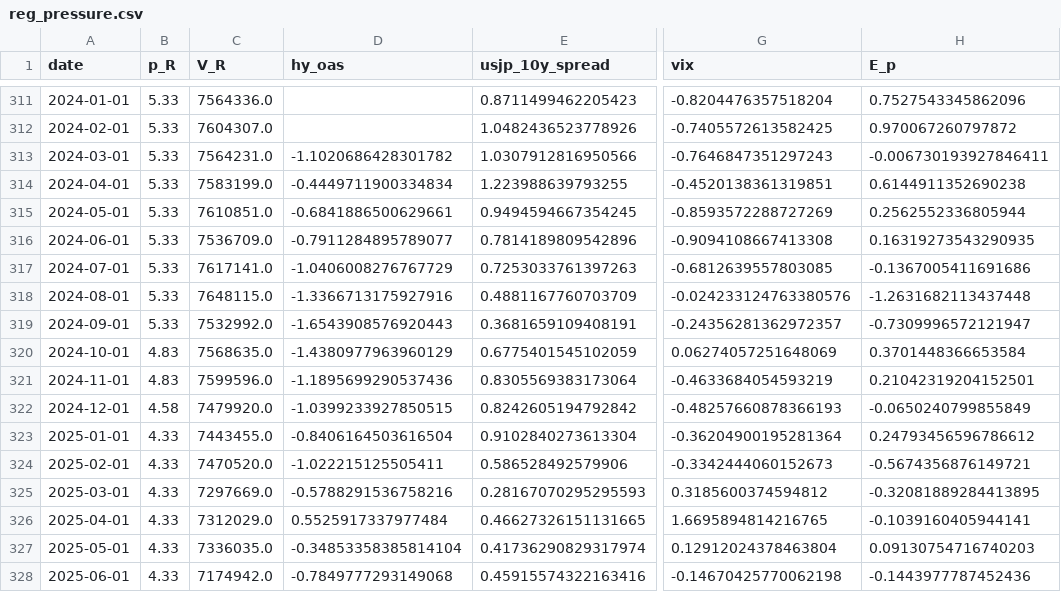
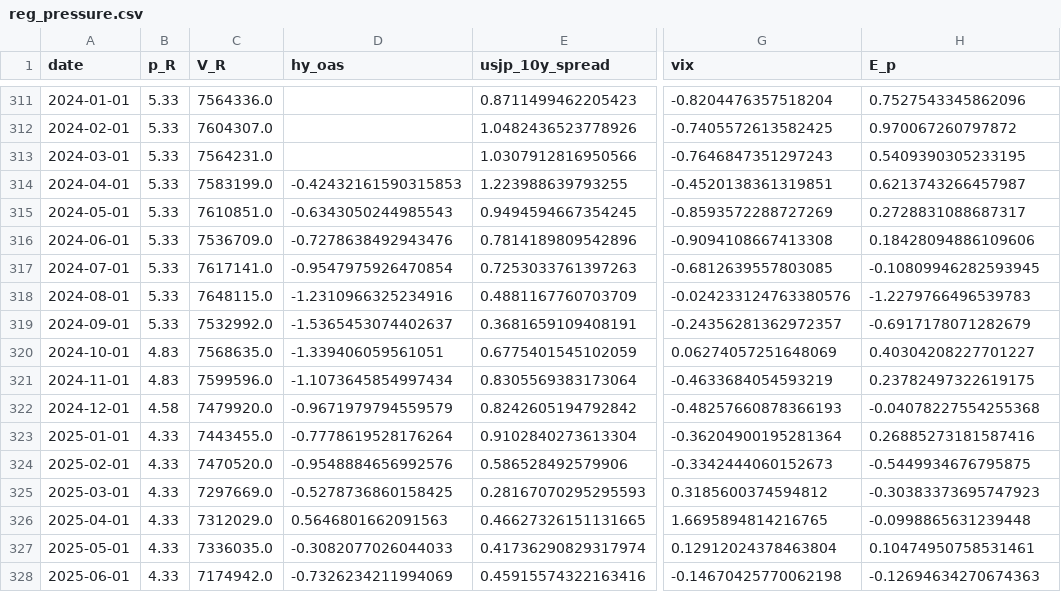
Before and after one commit to ToppyMicroServices/2025_11_Thermo_Credit, a CSV file: data/reg_pressure.csv, drawn as a sheet; only a part is shown, gaps mark what is left out; the diff covers the shown part only; the diff names each change by its address in the sheet, - before the commit and + after, or states it on an @@ line.

```diff
--- a/data/reg_pressure.csv
+++ b/data/reg_pressure.csv
-D313 (hy_oas): -1.1020686428301782
+D313 (hy_oas): (empty)
-H313 (E_p): -0.006730193927846411
+H313 (E_p): 0.5409390305233195
-D314 (hy_oas): -0.4449711900334834
+D314 (hy_oas): -0.42432161590315853
-H314 (E_p): 0.6144911352690238
+H314 (E_p): 0.6213743266457987
-D315 (hy_oas): -0.6841886500629661
+D315 (hy_oas): -0.6343050244985543
-H315 (E_p): 0.2562552336805944
+H315 (E_p): 0.2728831088687317
-D316 (hy_oas): -0.7911284895789077
+D316 (hy_oas): -0.7278638492943476
-H316 (E_p): 0.16319273543290935
+H316 (E_p): 0.18428094886109606
-D317 (hy_oas): -1.0406008276767729
+D317 (hy_oas): -0.9547975926470854
-H317 (E_p): -0.1367005411691686
+H317 (E_p): -0.10809946282593945
-D318 (hy_oas): -1.3366713175927916
+D318 (hy_oas): -1.2310966325234916
-H318 (E_p): -1.2631682113437448
+H318 (E_p): -1.2279766496539783
-D319 (hy_oas): -1.6543908576920443
+D319 (hy_oas): -1.5365453074402637
-H319 (E_p): -0.7309996572121947
+H319 (E_p): -0.6917178071282679
-D320 (hy_oas): -1.4380977963960129
+D320 (hy_oas): -1.339406059561051
-H320 (E_p): 0.3701448366653584
+H320 (E_p): 0.40304208227701227
-D321 (hy_oas): -1.1895699290537436
+D321 (hy_oas): -1.1073645854997434
-H321 (E_p): 0.21042319204152501
+H321 (E_p): 0.23782497322619175
-D322 (hy_oas): -1.0399233927850515
+D322 (hy_oas): -0.9671979794559579
-H322 (E_p): -0.0650240799855849
+H322 (E_p): -0.04078227554255368
-D323 (hy_oas): -0.8406164503616504
+D323 (hy_oas): -0.7778619528176264
-H323 (E_p): 0.24793456596786612
+H323 (E_p): 0.26885273181587416
-D324 (hy_oas): -1.022215125505411
+D324 (hy_oas): -0.9548884656992576
-H324 (E_p): -0.5674356876149721
+H324 (E_p): -0.5449934676795875
-D325 (hy_oas): -0.5788291536758216
+D325 (hy_oas): -0.5278736860158425
-H325 (E_p): -0.32081889284413895
+H325 (E_p): -0.30383373695747923
-D326 (hy_oas): 0.5525917337977484
+D326 (hy_oas): 0.5646801662091563
-H326 (E_p): -0.1039160405944141
+H326 (E_p): -0.0998865631239448
-D327 (hy_oas): -0.34853358385814104
+D327 (hy_oas): -0.3082077026044033
-H327 (E_p): 0.09130754716740203
+H327 (E_p): 0.10474950758531461
-D328 (hy_oas): -0.7849777293149068
+D328 (hy_oas): -0.7326234211994069
-H328 (E_p): -0.1443977787452436
+H328 (E_p): -0.12694634270674363
```
Also changed, not shown: 1 added row and 27 edited cells elsewhere in this file, data/external_coupling_eu.csv, data/external_coupling_jp.csv, 10 other files.
